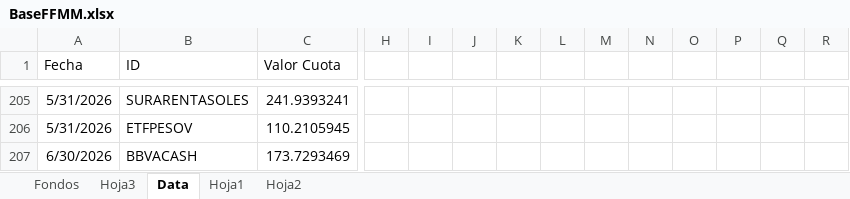
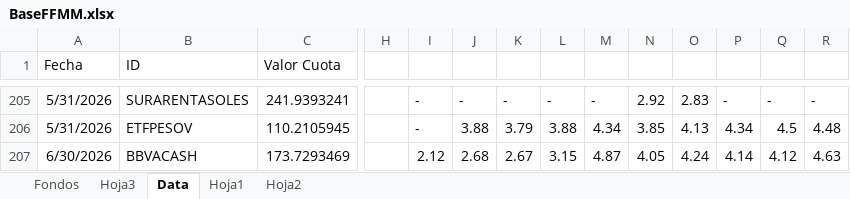
Before and after one commit to JoFRN26/Dashboards_EDAM, an Excel workbook: FondosMutuos/BaseFFMM.xlsx, sheet Data, drawn as a sheet; only a part is shown, gaps mark what is left out; values as stored, in another font and other column widths than the file's, no borders; the diff covers the shown part only; the diff names each change by its address in the sheet, - before the commit and + after, or states it on an @@ line.

```diff
--- a/FondosMutuos/BaseFFMM.xlsx (sheet Data)
+++ b/FondosMutuos/BaseFFMM.xlsx (sheet Data)
-I205:I206: (empty)
+I205:I206: -
-J205: (empty)
+J205: -
-K205: (empty)
+K205: -
-L205: (empty)
+L205: -
-M205: (empty)
+M205: -
-N205: (empty)
+N205: 2.92
-O205: (empty)
+O205: 2.83
-P205: (empty)
+P205: -
-Q205: (empty)
+Q205: -
-R205: (empty)
+R205: -
-J206: (empty)
+J206: 3.88
-K206: (empty)
+K206: 3.79
-L206: (empty)
+L206: 3.88
-M206: (empty)
+M206: 4.34
-N206: (empty)
+N206: 3.85
-O206: (empty)
+O206: 4.13
-P206: (empty)
+P206: 4.34
-Q206: (empty)
+Q206: 4.5
-R206: (empty)
+R206: 4.48
-I207: (empty)
+I207: 2.12
-J207: (empty)
+J207: 2.68
-K207: (empty)
+K207: 2.67
-L207: (empty)
+L207: 3.15
-M207: (empty)
+M207: 4.87
-N207: (empty)
+N207: 4.05
-O207: (empty)
+O207: 4.24
-P207: (empty)
+P207: 4.14
-Q207: (empty)
+Q207: 4.12
-R207: (empty)
+R207: 4.63
```
Also changed, not shown: 180 edited cells elsewhere in this sheet.
